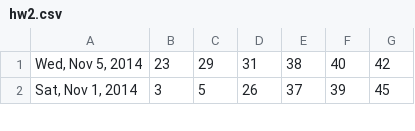
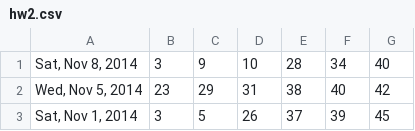
Before and after one commit to jennale/Lottocheck, a CSV file: hw2.csv, drawn as a sheet; only a part is shown.

```diff
--- a/hw2.csv
+++ b/hw2.csv
@@ -1 +1,2 @@
+"Sat, Nov 8, 2014","3","9","10","28","34","40"
 "Wed, Nov 5, 2014","23","29","31","38","40","42"
```
Also changed, not shown: 1 other file.
